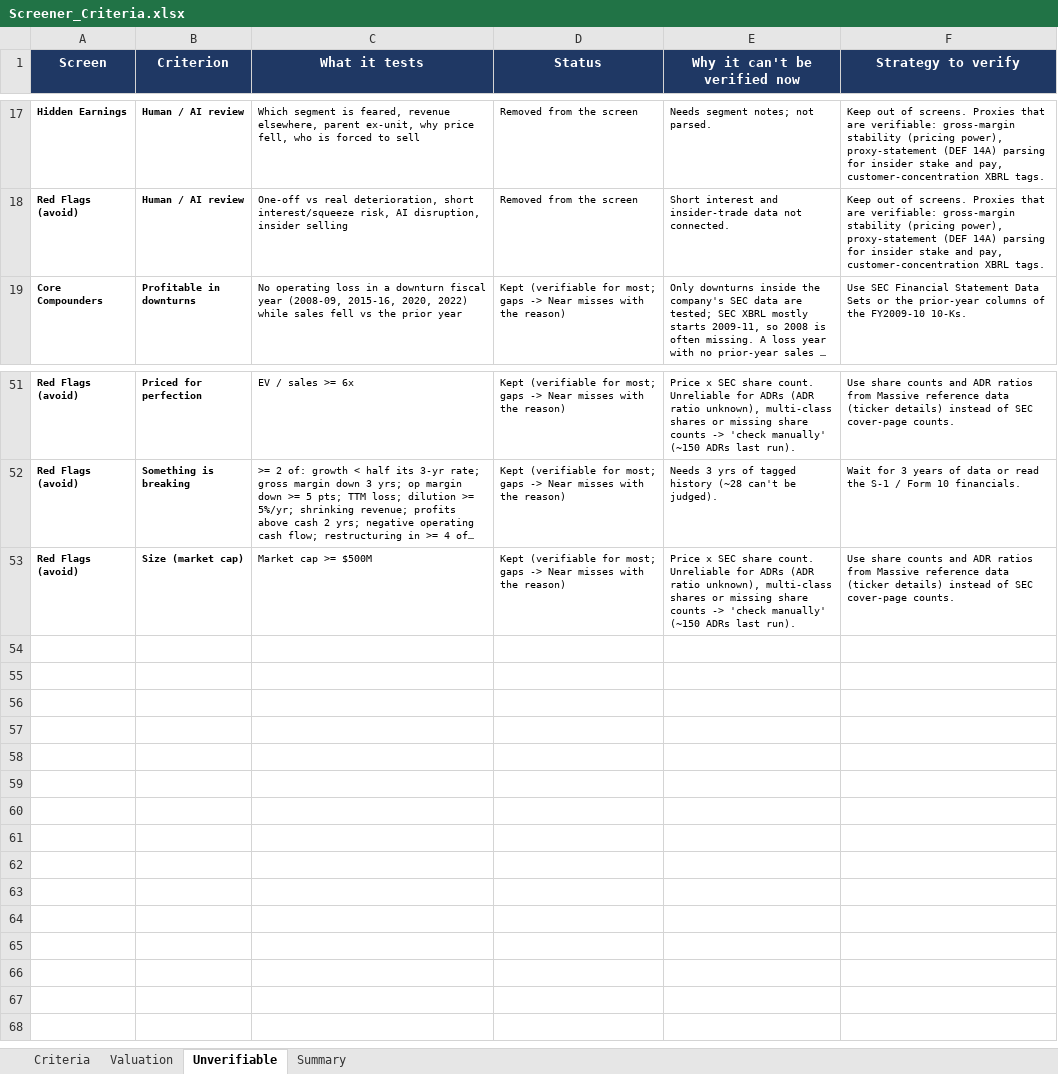
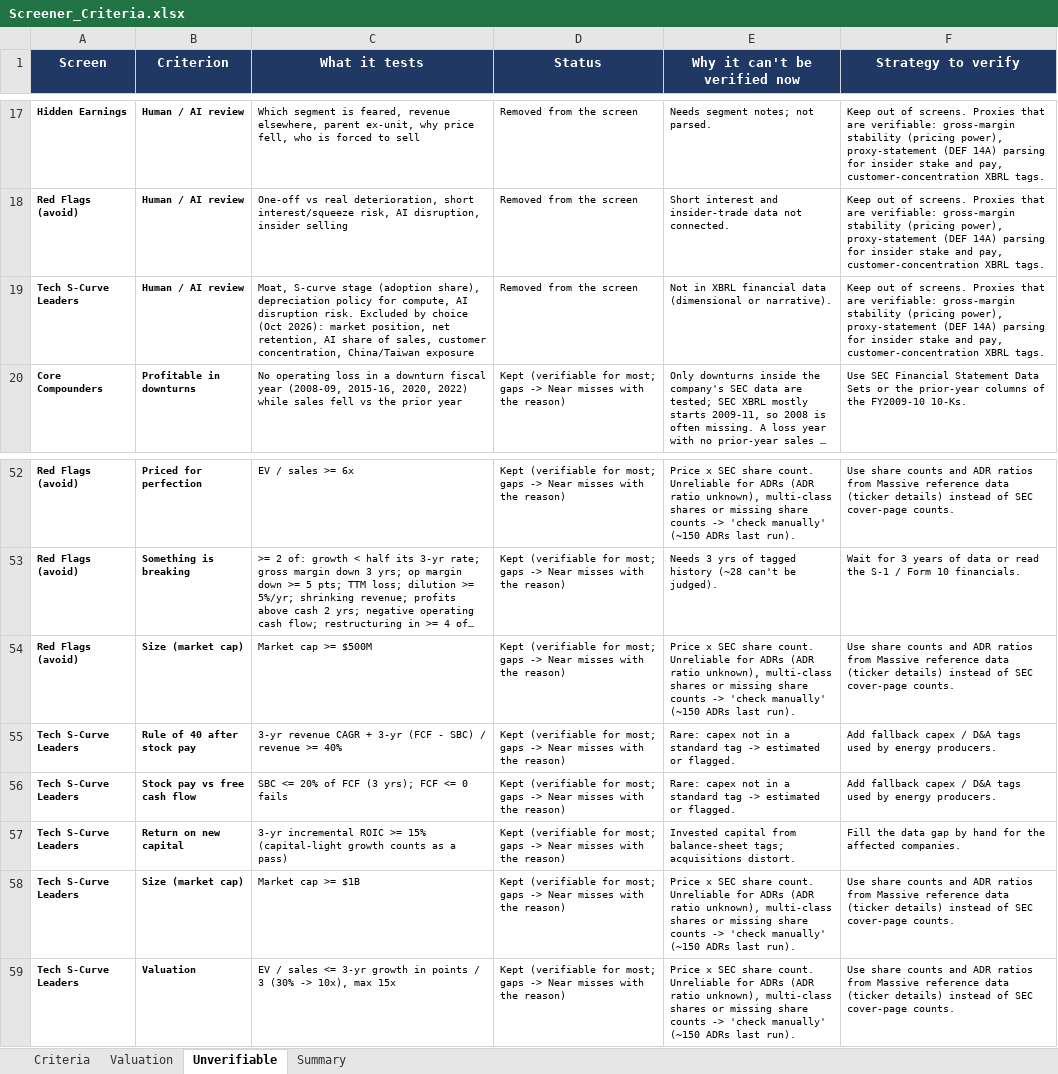
Before and after one commit to haing-dev/stock-screener, an Excel workbook: docs/criteria/Screener_Criteria.xlsx, sheet Unverifiable, drawn as a sheet; only a part is shown, gaps mark what is left out; long unchanged cells end in …; values as stored, in another font and other column widths than the file's, no borders; charts and pictures not drawn; the diff names each change by its address in the sheet, - before the commit and + after, or states it on an @@ line.

```diff
--- a/docs/criteria/Screener_Criteria.xlsx (sheet Unverifiable)
+++ b/docs/criteria/Screener_Criteria.xlsx (sheet Unverifiable)
+row 19: Tech S-Curve Leaders | Human / AI review | Moat, S-curve stage (adoption share), depreciation policy for compute, AI disruption risk. Excluded by choice (Oct 2026): market position, net retention, AI share of sales, customer concentration, China/Taiwan exposure | Removed from the screen | Not in XBRL financial data (dimensional or narrative). | Keep out of screens. Proxies that are verifiable: gross-margin stability (pricing power), proxy-statement (DEF 14A) parsing for insider stake and pay, customer-concentration XBRL tags.
+row 55: Tech S-Curve Leaders | Rule of 40 after stock pay | 3-yr revenue CAGR + 3-yr (FCF - SBC) / revenue >= 40% | Kept (verifiable for most; gaps -> Near misses with the reason) | Rare: capex not in a standard tag -> estimated or flagged. | Add fallback capex / D&A tags used by energy producers.
+row 56: Tech S-Curve Leaders | Stock pay vs free cash flow | SBC <= 20% of FCF (3 yrs); FCF <= 0 fails | Kept (verifiable for most; gaps -> Near misses with the reason) | Rare: capex not in a standard tag -> estimated or flagged. | Add fallback capex / D&A tags used by energy producers.
+row 57: Tech S-Curve Leaders | Return on new capital | 3-yr incremental ROIC >= 15% (capital-light growth counts as a pass) | Kept (verifiable for most; gaps -> Near misses with the reason) | Invested capital from balance-sheet tags; acquisitions distort. | Fill the data gap by hand for the affected companies.
+row 58: Tech S-Curve Leaders | Size (market cap) | Market cap >= $1B | Kept (verifiable for most; gaps -> Near misses with the reason) | Price x SEC share count. Unreliable for ADRs (ADR ratio unknown), multi-class shares or missing share counts -> 'check manually' (~150 ADRs last run). | Use share counts and ADR ratios from Massive reference data (ticker details) instead of SEC cover-page counts.
+row 59: Tech S-Curve Leaders | Valuation | EV / sales <= 3-yr growth in points / 3 (30% -> 10x), max 15x | Kept (verifiable for most; gaps -> Near misses with the reason) | Price x SEC share count. Unreliable for ADRs (ADR ratio unknown), multi-class shares or missing share counts -> 'check manually' (~150 ADRs last run). | Use share counts and ADR ratios from Massive reference data (ticker details) instead of SEC cover-page counts.
```
Also changed, not shown: sheet Criteria, sheet Summary, sheet Valuation, formulas that keep their value, 34 other files.
